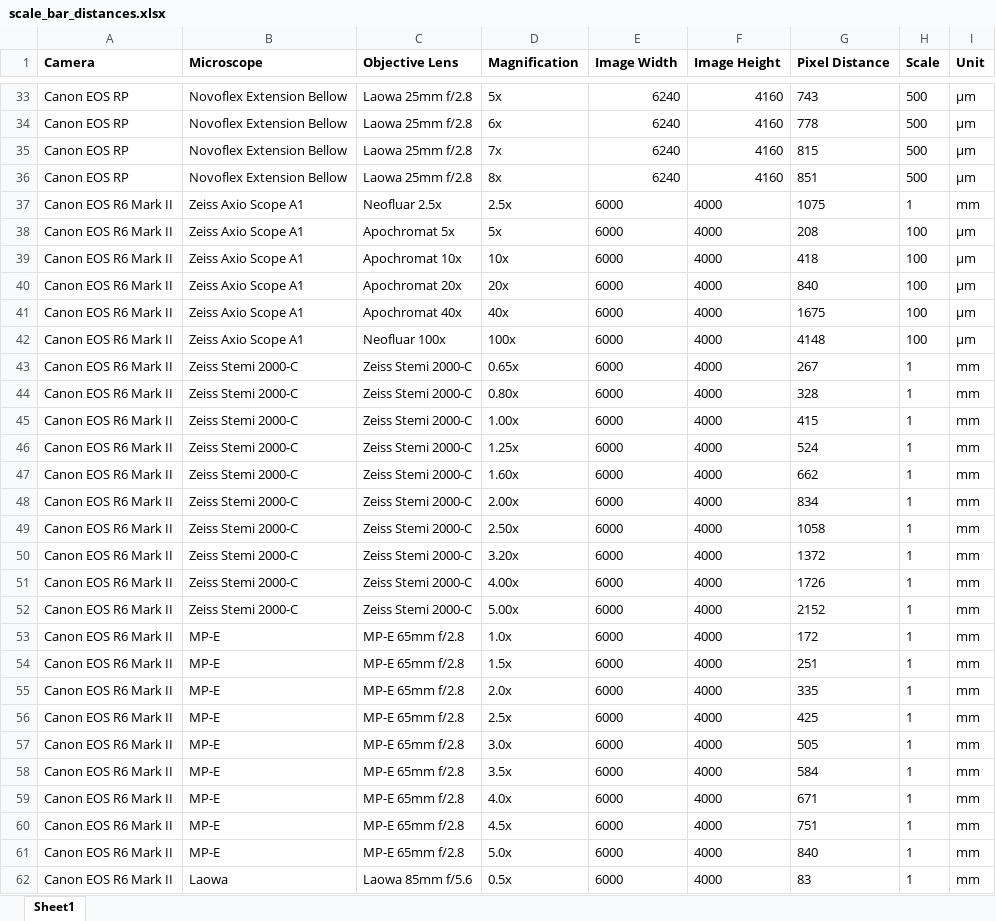
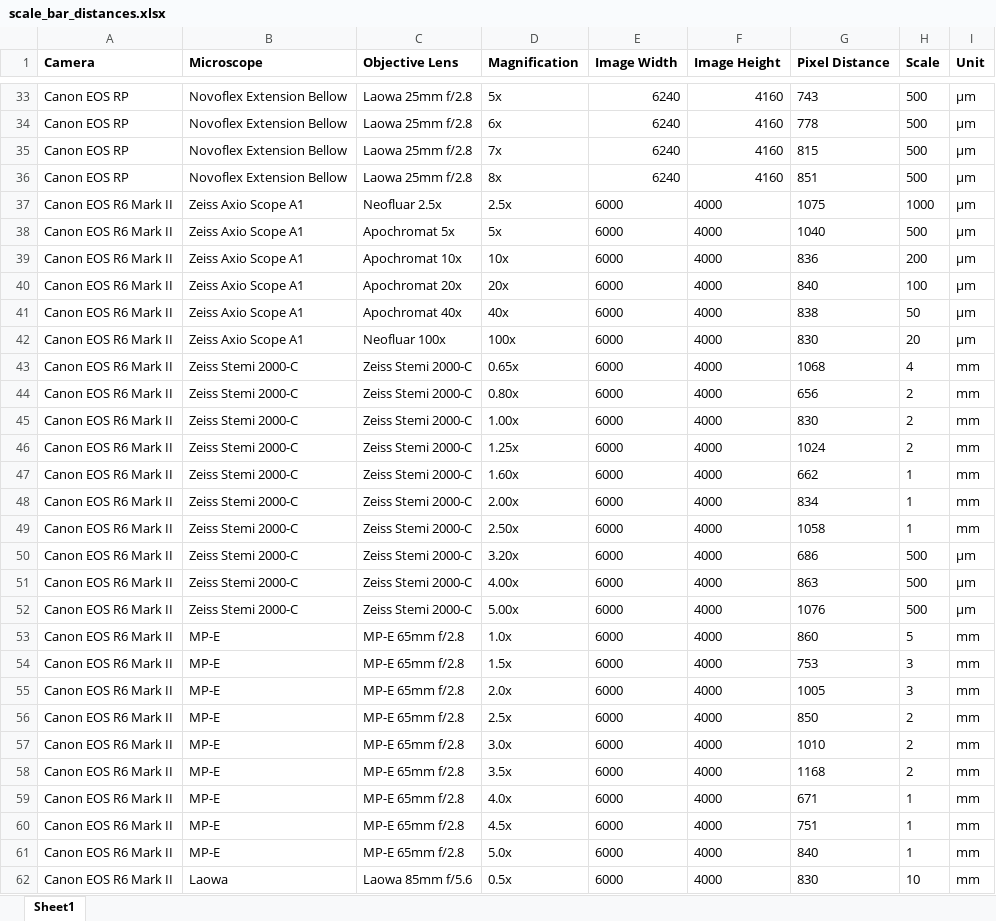
Before and after one commit to korseby/scale_bar, an Excel workbook: scale_bar_distances.xlsx, sheet Sheet1, drawn as a sheet; only a part is shown, gaps mark what is left out; values as stored, in another font and other column widths than the file's, no borders; the diff covers the shown part only; the diff names each change by its address in the sheet, - before the commit and + after, or states it on an @@ line.

Commit message:
update of distances for R6 M II

```diff
--- a/scale_bar_distances.xlsx (sheet Sheet1)
+++ b/scale_bar_distances.xlsx (sheet Sheet1)
-H37 (Scale): 1
+H37 (Scale): 1000
-I37 (Unit): mm
+I37 (Unit): µm
-G38 (Pixel Distance): 208
+G38 (Pixel Distance): 1040
-H38 (Scale): 100
+H38 (Scale): 500
-G39 (Pixel Distance): 418
+G39 (Pixel Distance): 836
-H39 (Scale): 100
+H39 (Scale): 200
-G41 (Pixel Distance): 1675
+G41 (Pixel Distance): 838
-H41 (Scale): 100
+H41 (Scale): 50
-G42 (Pixel Distance): 4148
+G42 (Pixel Distance): 830
-H42 (Scale): 100
+H42 (Scale): 20
-G43 (Pixel Distance): 267
+G43 (Pixel Distance): 1068
-H43 (Scale): 1
+H43 (Scale): 4
-G44 (Pixel Distance): 328
+G44 (Pixel Distance): 656
-H44:H46 (Scale): 1
+H44:H46 (Scale): 2
-G45 (Pixel Distance): 415
+G45 (Pixel Distance): 830
-G46 (Pixel Distance): 524
+G46 (Pixel Distance): 1024
-G50 (Pixel Distance): 1372
+G50 (Pixel Distance): 686
-H50:H52 (Scale): 1
+H50:H52 (Scale): 500
-I50:I52 (Unit): mm
+I50:I52 (Unit): µm
-G51 (Pixel Distance): 1726
+G51 (Pixel Distance): 863
-G52 (Pixel Distance): 2152
+G52 (Pixel Distance): 1076
-G53 (Pixel Distance): 172
+G53 (Pixel Distance): 860
-H53 (Scale): 1
+H53 (Scale): 5
-G54 (Pixel Distance): 251
+G54 (Pixel Distance): 753
-H54:H55 (Scale): 1
+H54:H55 (Scale): 3
-G55 (Pixel Distance): 335
+G55 (Pixel Distance): 1005
-G56 (Pixel Distance): 425
+G56 (Pixel Distance): 850
-H56:H58 (Scale): 1
+H56:H58 (Scale): 2
-G57 (Pixel Distance): 505
+G57 (Pixel Distance): 1010
-G58 (Pixel Distance): 584
+G58 (Pixel Distance): 1168
-G62 (Pixel Distance): 83
+G62 (Pixel Distance): 830
-H62 (Scale): 1
+H62 (Scale): 10
```
Also changed, not shown: 32 edited cells elsewhere in this sheet, 1 other file.
